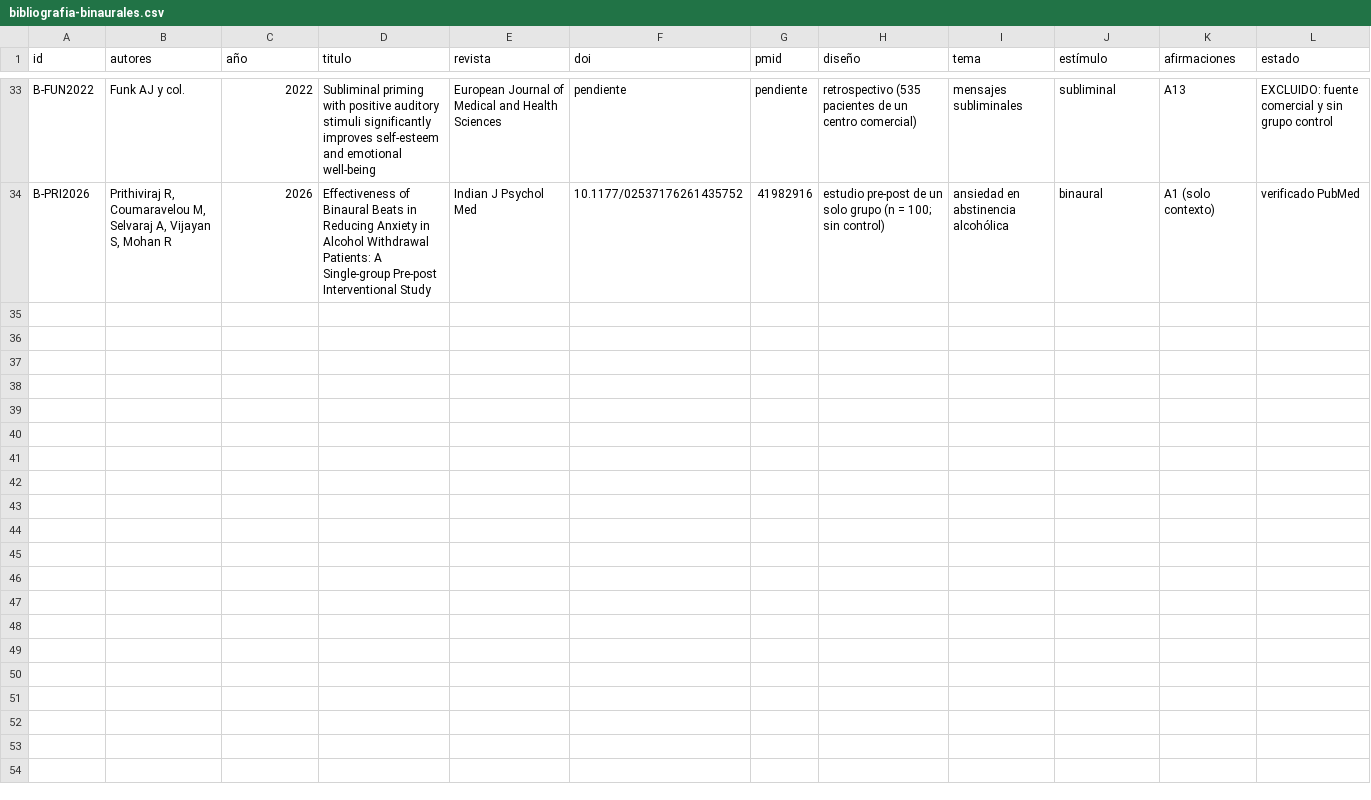
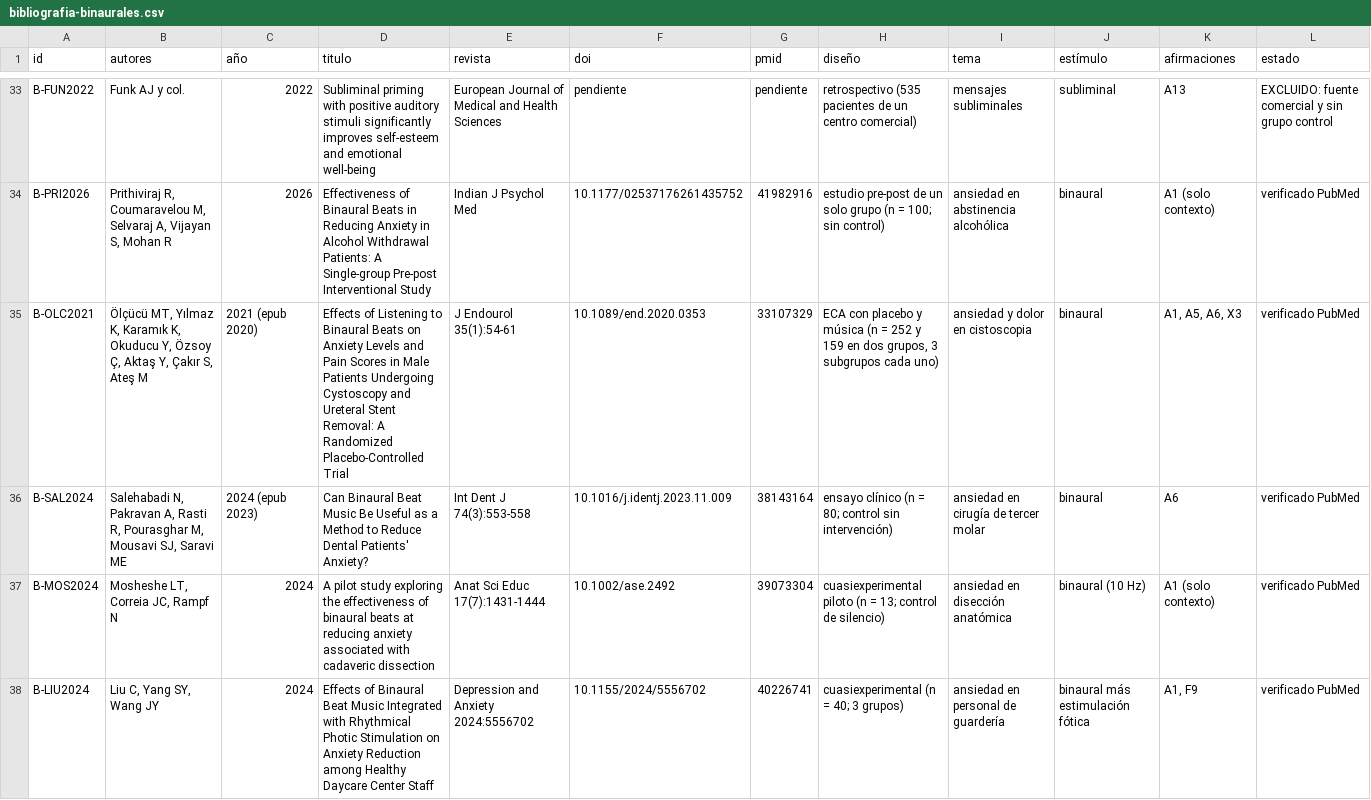
Before and after one commit to miguelm0rales77/binaural, a CSV file: investigacion/bibliografia-binaurales.csv, drawn as a sheet; only a part is shown, gaps mark what is left out; the diff covers the shown part only.

```diff
--- a/investigacion/bibliografia-binaurales.csv
+++ b/investigacion/bibliografia-binaurales.csv
@@ -34 +34,5 @@ B-FUN2022,"Funk AJ y col.",2022,"Subliminal priming with positive auditory stimu
 B-PRI2026,"Prithiviraj R, Coumaravelou M, Selvaraj A, Vijayan S, Mohan R",2026,"Effectiveness of Binaural Beats in Reducing Anxiety in Alcohol Withdrawal Patients: A Single-group Pre-post Interventional Study",Indian J Psychol Med,10.1177/02537176261435752,41982916,"estudio pre-post de un solo grupo (n = 100; sin control)",ansiedad en abstinencia alcohólica,binaural,A1 (solo contexto),verificado PubMed
+B-OLC2021,"Ölçücü MT, Yılmaz K, Karamık K, Okuducu Y, Özsoy Ç, Aktaş Y, Çakır S, Ateş M",2021 (epub 2020),Effects of Listening to Binaural Beats on Anxiety Levels and Pain Scores in Male Patients Undergoing Cystoscopy and Ureteral Stent Removal: A Randomized Placebo-Controlled Trial,J Endourol 35(1):54-61,10.1089/end.2020.0353,33107329,"ECA con placebo y música (n = 252 y 159 en dos grupos, 3 subgrupos cada uno)",ansiedad y dolor en cistoscopia,binaural,"A1, A5, A6, X3",verificado PubMed
+B-SAL2024,"Salehabadi N, Pakravan A, Rasti R, Pourasghar M, Mousavi SJ, Saravi ME",2024 (epub 2023),Can Binaural Beat Music Be Useful as a Method to Reduce Dental Patients' Anxiety?,Int Dent J 74(3):553-558,10.1016/j.identj.2023.11.009,38143164,ensayo clínico (n = 80; control sin intervención),ansiedad en cirugía de tercer molar,binaural,A6,verificado PubMed
+B-MOS2024,"Mosheshe LT, Correia JC, Rampf N",2024,A pilot study exploring the effectiveness of binaural beats at reducing anxiety associated with cadaveric dissection,Anat Sci Educ 17(7):1431-1444,10.1002/ase.2492,39073304,cuasiexperimental piloto (n = 13; control de silencio),ansiedad en disección anatómica,binaural (10 Hz),A1 (solo contexto),verificado PubMed
+B-LIU2024,"Liu C, Yang SY, Wang JY",2024,Effects of Binaural Beat Music Integrated with Rhythmical Photic Stimulation on Anxiety Reduction among Healthy Daycare Center Staff,Depression and Anxiety 2024:5556702,10.1155/2024/5556702,40226741,cuasiexperimental (n = 40; 3 grupos),ansiedad en personal de guardería,binaural más estimulación fótica,"A1, F9",verificado PubMed
```
Also changed, not shown: 9 added rows elsewhere in this file, 1 other file.
